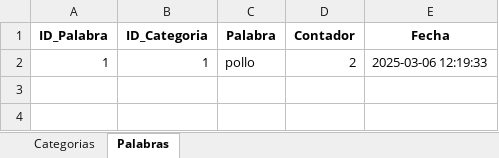
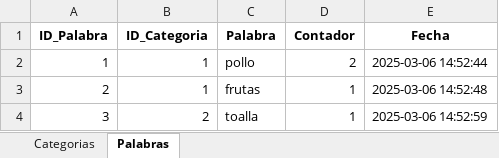
Before and after one commit to ElectroCoderEC/web-unach-nino, an Excel workbook: palabras_categorias.xlsx, sheet Palabras, drawn as a sheet; values as stored, in another font and other column widths than the file's, no borders; the diff names each change by its address in the sheet, - before the commit and + after, or states it on an @@ line.

Commit message:
modulo categorias completado

```diff
--- a/palabras_categorias.xlsx (sheet Palabras)
+++ b/palabras_categorias.xlsx (sheet Palabras)
-E2 (Fecha): 2025-03-06 12:19:33
+E2 (Fecha): 2025-03-06 14:52:44
+row 3: 2 | 1 | frutas | 1 | 2025-03-06 14:52:48
+row 4: 3 | 2 | toalla | 1 | 2025-03-06 14:52:59
```
Also changed, not shown: sheet Categorias, 5 other files.
